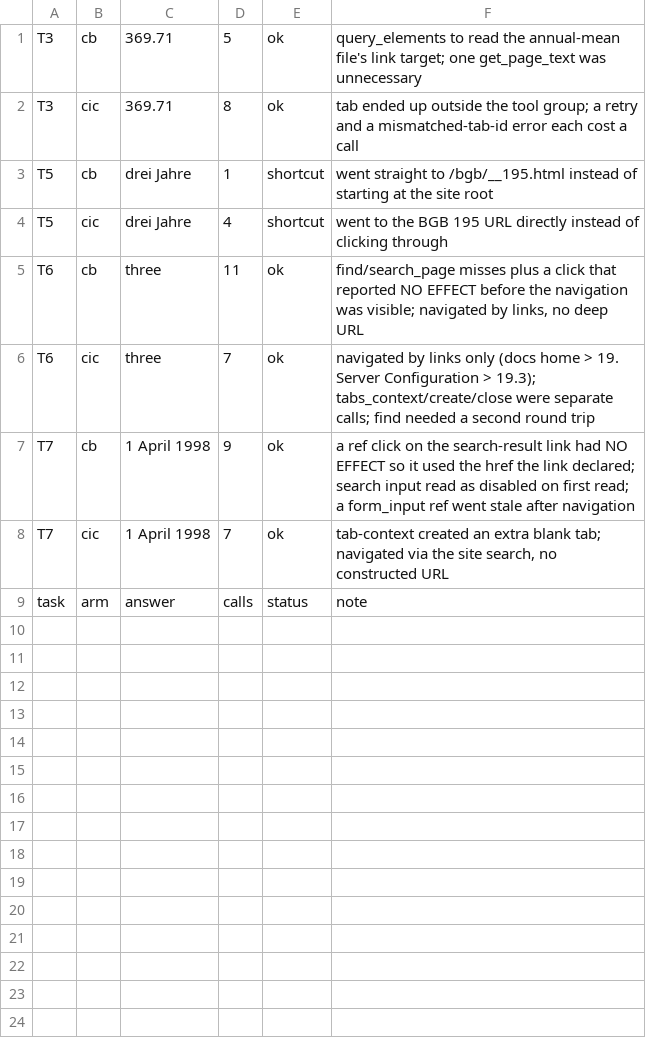
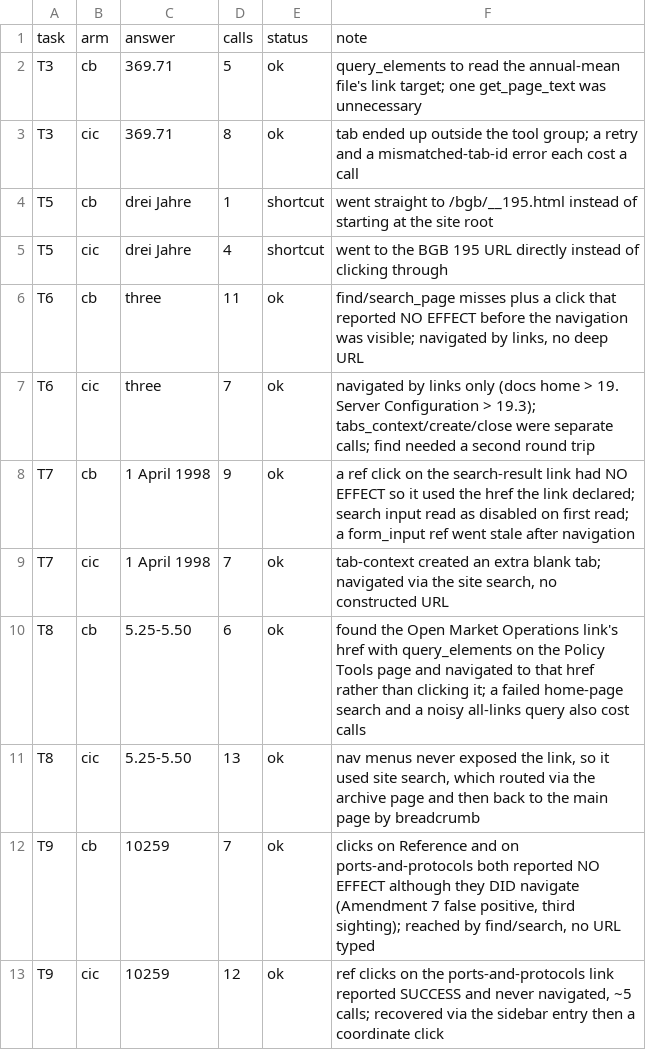
Before and after one commit to AryanGurav106/ChromeBridge, a TSV file: tools/bench_turns/eval9/runs.tsv, drawn as a sheet.

Commit message:
Eval 9 wave 3: both pairs to CB, and both arms hit a click defect
T8 federalreserve.gov  CB 6  CIC 13
T9 kubernetes.io       CB 7  CIC 12

All four answers match the referee's key exactly.

Running tally over decided pairs: CB 3 (T3, T8, T9), CIC 2 (T6, T7).
T5 excluded under Amendment 5.

Both T9 runs lost calls to a click that lied, in OPPOSITE directions, which
is the useful half of this wave:

  CB  clicked, the page NAVIGATED, and the tool said NO EFFECT.
      Amendment 7's false positive, third sighting (T6, T7, T9). Costs a
      re-check, never a wrong answer.
  CIC clicked, the tool said SUCCESS, and the page never moved. About five
      calls, recovered only by abandoning the ref and clicking a coordinate.

Over-warning costs a round trip; a false success costs the agent its belief
about where it is. The guard is still wrong and is still mine to fix -- after
the eval closes, because changing it mid-run would invalidate the arm.

Amendment 8 writes down the rule I applied to T8/cb rather than deciding it
a second time: an href READ OFF A PAGE the agent navigated to is a link
followed, and only a URL recalled from prior knowledge is the shortcut
Amendment 5 excludes. Recorded in the note on both arms because the move is
more available to ours, so a reader who disagrees can find and discount it.

Also moved runs.tsv's header back to the top -- it had been appended last.

```diff
--- a/tools/bench_turns/eval9/runs.tsv
+++ b/tools/bench_turns/eval9/runs.tsv
@@ -1 +1,2 @@
+task	arm	answer	calls	status	note
 T3	cb	369.71	5	ok	query_elements to read the annual-mean file's link target; one get_page_text was unnecessary
@@ -8,2 +9,5 @@ T7	cb	1 April 1998	9	ok	a ref click on the search-result link had NO EFFECT so i
 T7	cic	1 April 1998	7	ok	tab-context created an extra blank tab; navigated via the site search, no constructed URL
-task	arm	answer	calls	status	note
+T8	cb	5.25-5.50	6	ok	found the Open Market Operations link's href with query_elements on the Policy Tools page and navigated to that href rather than clicking it; a failed home-page search and a noisy all-links query also cost calls
+T8	cic	5.25-5.50	13	ok	nav menus never exposed the link, so it used site search, which routed via the archive page and then back to the main page by breadcrumb
+T9	cb	10259	7	ok	clicks on Reference and on ports-and-protocols both reported NO EFFECT although they DID navigate (Amendment 7 false positive, third sighting); reached by find/search, no URL typed
+T9	cic	10259	12	ok	ref clicks on the ports-and-protocols link reported SUCCESS and never navigated, ~5 calls; recovered via the sidebar entry then a coordinate click
```
Also changed, not shown: 1 other file.
